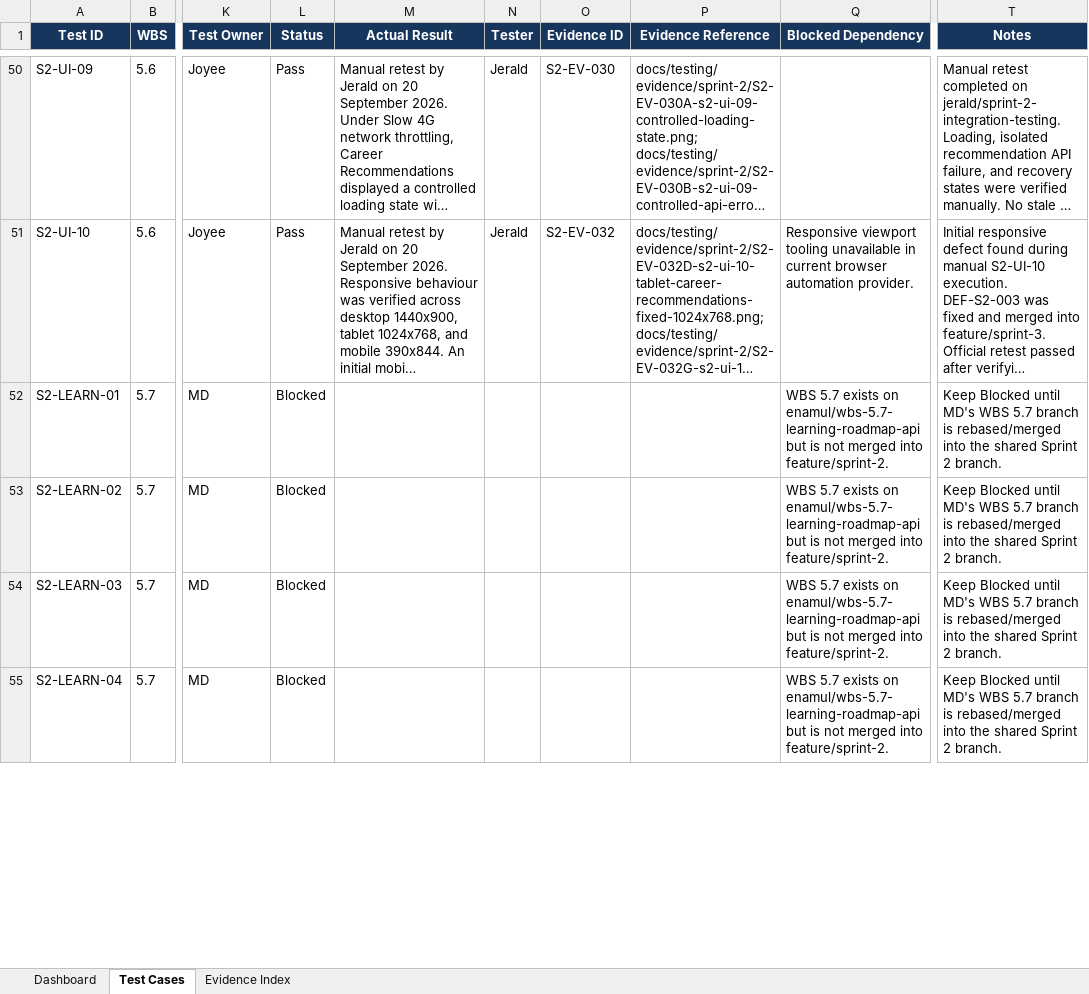
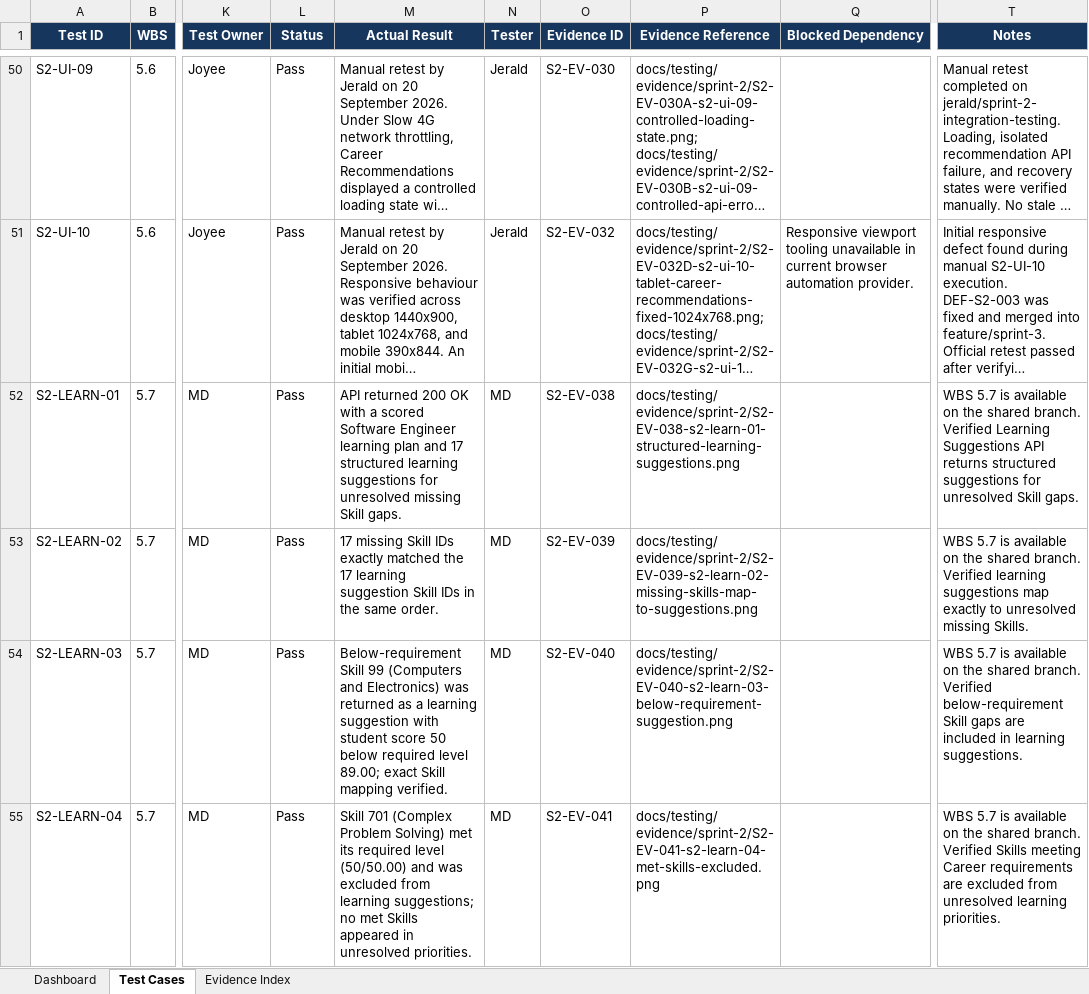
Before and after one commit to JeraldBucud/GradNavi, an Excel workbook: docs/testing/sprint-2-test-cases.xlsx, sheet Test Cases, drawn as a sheet; only a part is shown, gaps mark what is left out; long unchanged cells end in …; values as stored, in another font and other column widths than the file's, no borders; conditional formats and table styles not drawn; ↵ is a line break in a cell; the diff covers the shown part only; the diff names each change by its address in the sheet, - before the commit and + after, or states it on an @@ line.

Commit message:
docs: complete Sprint 2 WBS 5.7 testing evidence

```diff
--- a/docs/testing/sprint-2-test-cases.xlsx (sheet Test Cases)
+++ b/docs/testing/sprint-2-test-cases.xlsx (sheet Test Cases)
-L52:L55 (Status): Blocked
+L52:L55 (Status): Pass
-M52 (Actual Result): (empty)
+M52 (Actual Result): API returned 200 OK with a scored Software Engineer ↵ learning plan and 17 structured learning ↵ suggestions for unresolved missing Skill gaps.
-N52:N55 (Tester): (empty)
+N52:N55 (Tester): MD
-O52 (Evidence ID): (empty)
+O52 (Evidence ID): S2-EV-038
-P52 (Evidence Reference): (empty)
+P52 (Evidence Reference): docs/testing/evidence/sprint-2/S2-EV-038-s2-learn-01-structured-learning-suggestions.png
-Q52:Q55 (Blocked Dependency): WBS 5.7 exists on enamul/wbs-5.7-learning-roadmap-api but is not merged into feature/sprint-2.
+Q52:Q55 (Blocked Dependency): (empty)
-T52 (Notes): Keep Blocked until MD's WBS 5.7 branch is rebased/merged into the shared Sprint 2 branch.
+T52 (Notes): WBS 5.7 is available on the shared branch. Verified Learning Suggestions API returns structured suggestions for unresolved Skill gaps.
-M53 (Actual Result): (empty)
+M53 (Actual Result): 17 missing Skill IDs exactly matched the 17 learning suggestion Skill IDs in the same order.
-O53 (Evidence ID): (empty)
+O53 (Evidence ID): S2-EV-039
-P53 (Evidence Reference): (empty)
+P53 (Evidence Reference): docs/testing/evidence/sprint-2/S2-EV-039-s2-learn-02-missing-skills-map-to-suggestions.png
-T53 (Notes): Keep Blocked until MD's WBS 5.7 branch is rebased/merged into the shared Sprint 2 branch.
+T53 (Notes): WBS 5.7 is available on the shared branch. Verified learning suggestions map exactly to unresolved missing Skills.
-M54 (Actual Result): (empty)
+M54 (Actual Result): Below-requirement Skill 99 (Computers and Electronics) was returned as a learning suggestion with student score 50 below required level 89.00; exact Skill mapping verified.
-O54 (Evidence ID): (empty)
+O54 (Evidence ID): S2-EV-040
-P54 (Evidence Reference): (empty)
+P54 (Evidence Reference): docs/testing/evidence/sprint-2/S2-EV-040-s2-learn-03-below-requirement-suggestion.png
-T54 (Notes): Keep Blocked until MD's WBS 5.7 branch is rebased/merged into the shared Sprint 2 branch.
+T54 (Notes): WBS 5.7 is available on the shared branch. Verified below-requirement Skill gaps are included in learning suggestions.
-M55 (Actual Result): (empty)
+M55 (Actual Result): Skill 701 (Complex Problem Solving) met its required level (50/50.00) and was excluded from learning suggestions; no met Skills appeared in unresolved priorities.
-O55 (Evidence ID): (empty)
+O55 (Evidence ID): S2-EV-041
-P55 (Evidence Reference): (empty)
+P55 (Evidence Reference): docs/testing/evidence/sprint-2/S2-EV-041-s2-learn-04-met-skills-excluded.png
-T55 (Notes): Keep Blocked until MD's WBS 5.7 branch is rebased/merged into the shared Sprint 2 branch.
+T55 (Notes): WBS 5.7 is available on the shared branch. Verified Skills meeting Career requirements are excluded from unresolved learning priorities.
```
Also changed, not shown: 28 edited cells elsewhere in this sheet, sheet Dashboard, 9 other files.
